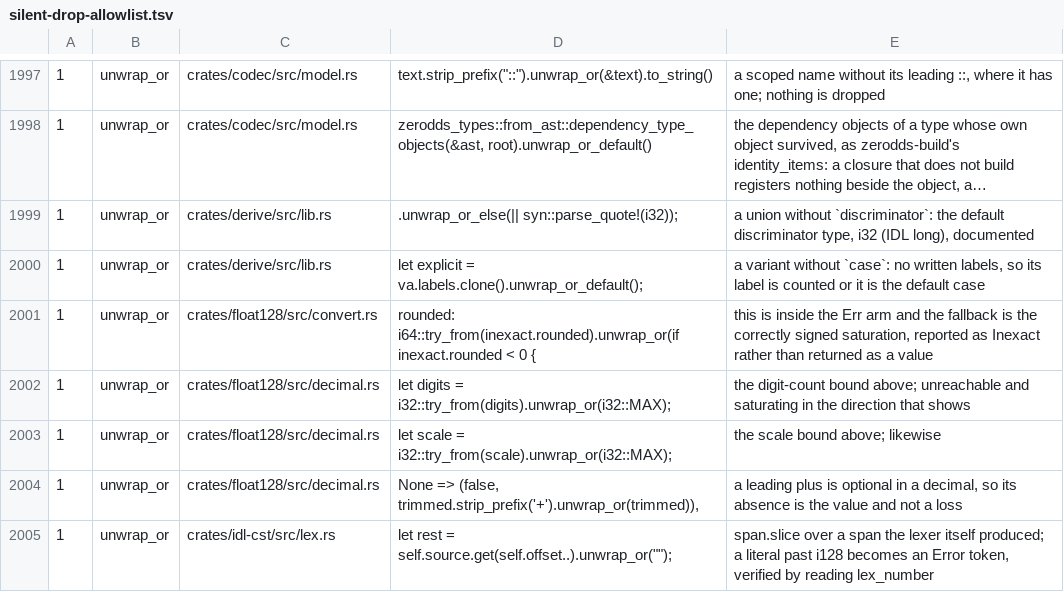
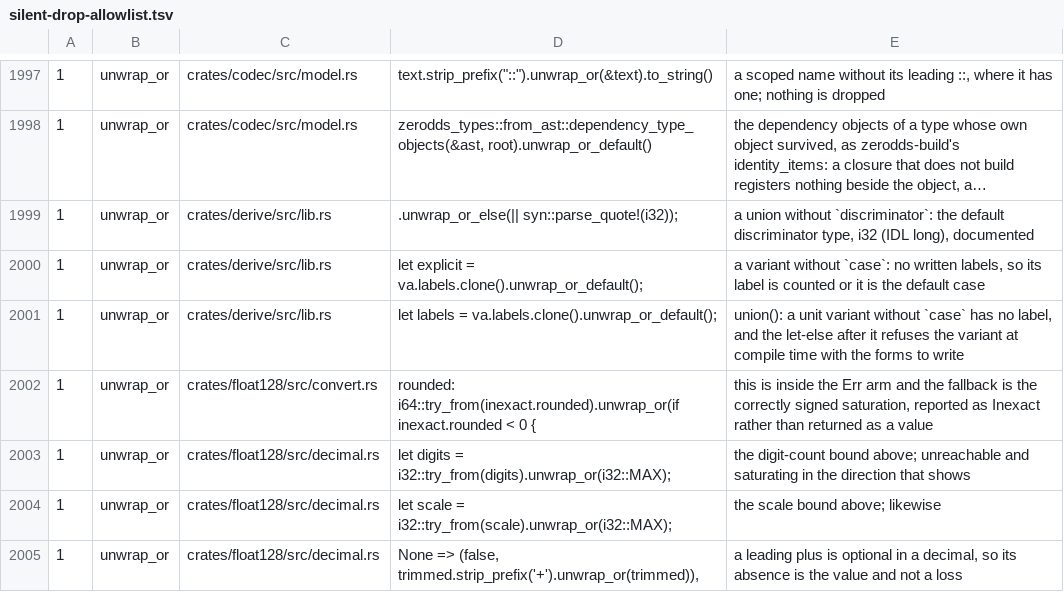
Before and after one commit to zero-objects/zero-dds, a TSV file: tools/silent-drop-allowlist.tsv, drawn as a sheet; only a part is shown, gaps mark what is left out; the shorter side is filled out with more unchanged rows; long unchanged cells end in ….

Commit message:
derive: final or appendable enums and discriminator values without a member (#33); interop: HDDS
- derive(DdsType): a field-less enum takes extensibility "final" or
  "appendable"; in a union, #[dds(case = label)] on a unit variant is a
  discriminator value without a member, beside or instead of no_member.
- interop: HDDS v1.1.5 and its master in the cross-vendor gate, both
  directions, with a Rust client in tests/interop/ci/hdds.

```diff
--- a/tools/silent-drop-allowlist.tsv
+++ b/tools/silent-drop-allowlist.tsv
@@ -2000,2 +2000,3 @@
 1	unwrap_or	crates/derive/src/lib.rs	let explicit = va.labels.clone().unwrap_or_default();	a variant without `case`: no written labels, so its label is counted or it is the default case
+1	unwrap_or	crates/derive/src/lib.rs	let labels = va.labels.clone().unwrap_or_default();	union(): a unit variant without `case` has no label, and the let-else after it refuses the variant at compile time with the forms to write
 1	unwrap_or	crates/float128/src/convert.rs	rounded: i64::try_from(inexact.rounded).unwrap_or(if inexact.rounded < 0 {	this is inside the Err arm and the fallback is the correctly signed saturation, reported as Inexact rather than returned as a value
```
Also changed, not shown: 20 other files.
